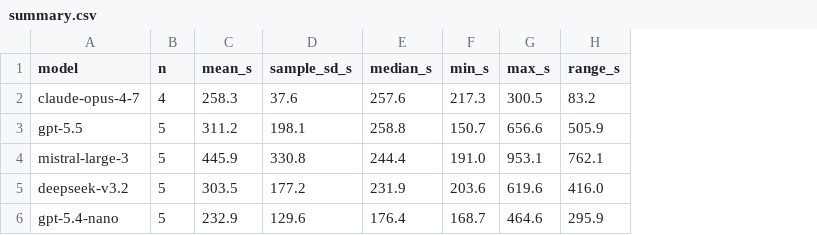
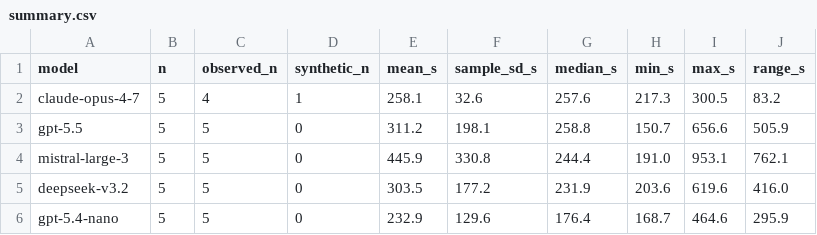
Before and after one commit to Groeschel-lab/inconsistency-check, a CSV file: deployment-benchmark-results/final/summary.csv, drawn as a sheet; addresses are those after the commit; the diff names each change by its address in the sheet, - before the commit and + after, or states it on an @@ line.

```diff
--- a/deployment-benchmark-results/final/summary.csv
+++ b/deployment-benchmark-results/final/summary.csv
+column C (observed_n), rows 2-6: 4 | 5 | 5 | 5 | 5
+column D (synthetic_n), rows 2-6: 1 | 0 | 0 | 0 | 0
-B2 (n): 4
+B2 (n): 5
-E2 (mean_s): 258.3
+E2 (mean_s): 258.1
-F2 (sample_sd_s): 37.6
+F2 (sample_sd_s): 32.6
```
Also changed, not shown: deployment-benchmark-results/final/raw.csv, 5 other files.
